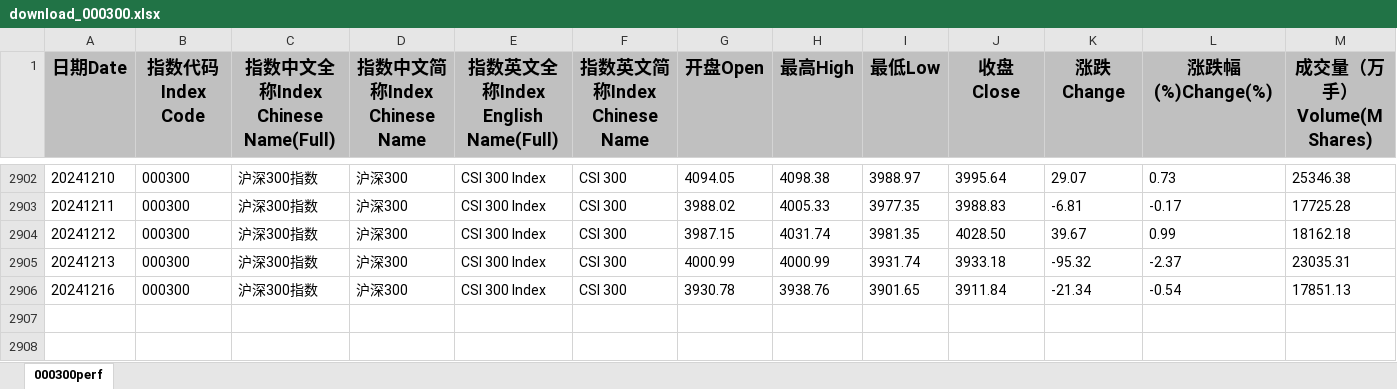
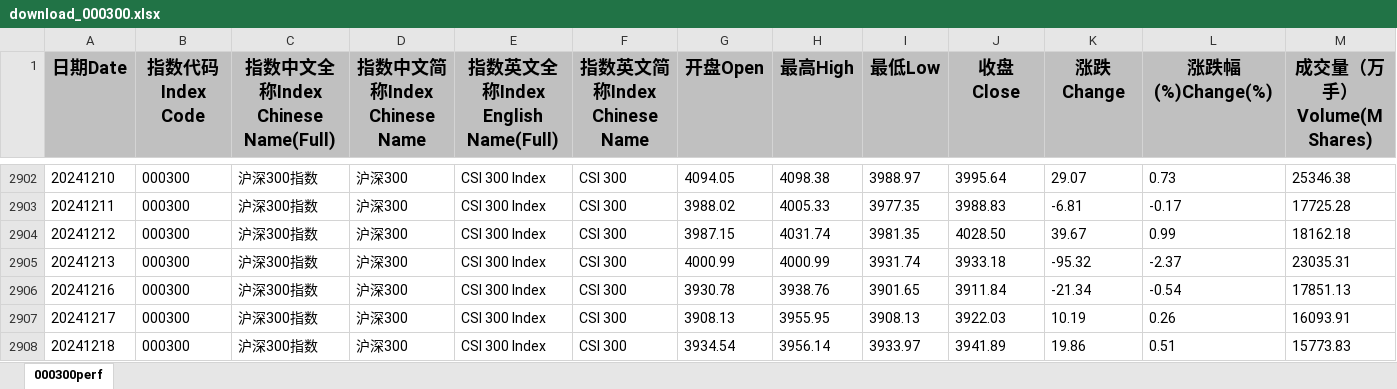
Before and after one commit to cloud0072/GuPiaoJiSuan, an Excel workbook: data/download_000300.xlsx, sheet 000300perf, drawn as a sheet; only a part is shown, gaps mark what is left out; values as stored, in another font and other column widths than the file's, no borders; rows hold the shown columns only; the diff names each change by its address in the sheet, - before the commit and + after, or states it on an @@ line.

```diff
--- a/data/download_000300.xlsx (sheet 000300perf)
+++ b/data/download_000300.xlsx (sheet 000300perf)
+row 2907: 20241217 | 000300 | 沪深300指数 | 沪深300 | CSI 300 Index | CSI 300 | 3908.13 | 3955.95 | 3908.13 | 3922.03 | 10.19 | 0.26 | 16093.91
+row 2908: 20241218 | 000300 | 沪深300指数 | 沪深300 | CSI 300 Index | CSI 300 | 3934.54 | 3956.14 | 3933.97 | 3941.89 | 19.86 | 0.51 | 15773.83
```
Also changed, not shown: data/download_000510.xlsx, data/download_000852.xlsx, 8 other files.
